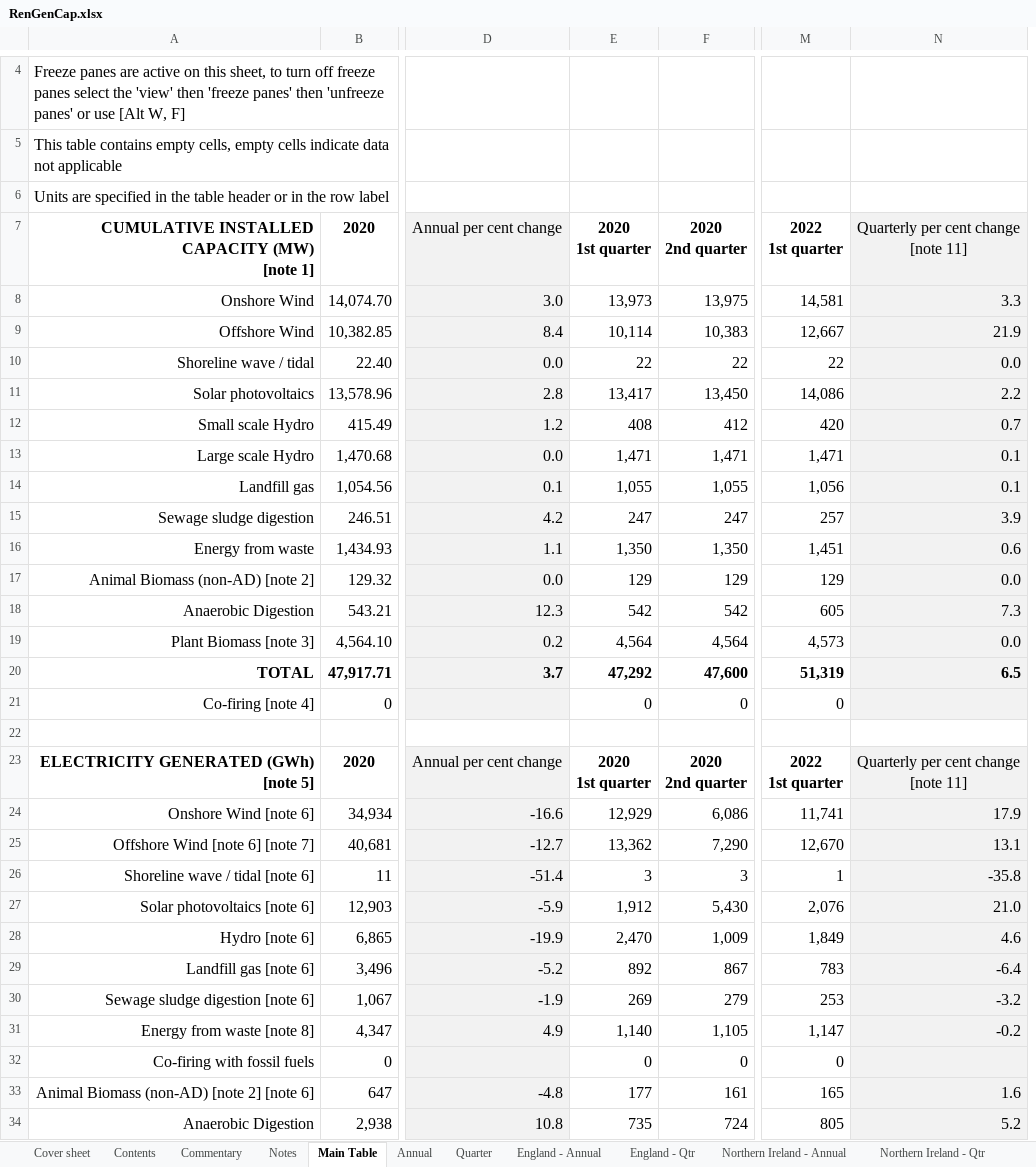
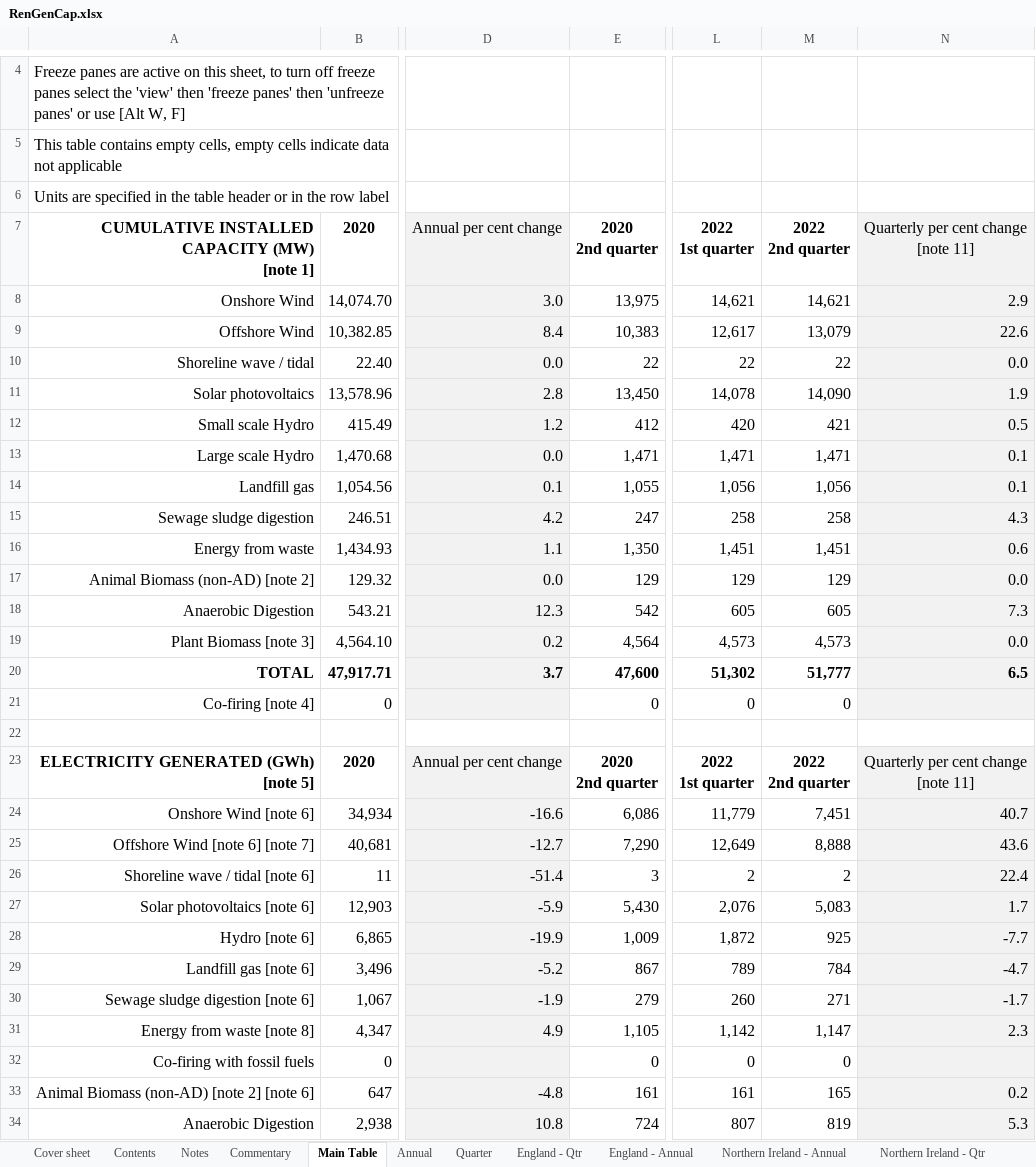
Before and after one commit to sallysemple/ScottishEnergyStatsProcessing, an Excel workbook: Data Sources/Energy Trends/RenGenCap.xlsx, sheet Main Table, drawn as a sheet; only a part is shown, gaps mark what is left out; values as stored, in another font and other column widths than the file's, no borders; charts and pictures and table styles not drawn; removed rows and columns are numbered as before the commit, all else as after; ↵ is a line break in a cell; the diff covers the shown part only; the diff names each change by its address in the sheet, - before the commit and + after, or states it on an @@ line.

Commit message:
quarterlyupdate

```diff
--- a/Data Sources/Energy Trends/RenGenCap.xlsx (sheet Main Table)
+++ b/Data Sources/Energy Trends/RenGenCap.xlsx (sheet Main Table)
@@ sheet tab order changed: Cover sheet | Contents | Notes | Commentary | Main Table | Annual | Quarter | England - Qtr | England - Annual | Northern Ireland - Annual | Northern Ireland - Qtr @@
-column E (2020 1st quarter), rows 8-34: 13,973 | 10,114 | 22 | 13,417 | 408 | 1,471 | 1,055 | 247 | 1,350 | 129 | 542 | 4,564 | 47,292 | 0 |  | 2020 ↵ 1st quarter | 12,929 | 13,362 | 3 | 1,912 | 2,470 | 892 | 269 | 1,140 | 0 | 177 | 735
+column M (2022 2nd quarter), rows 8-34: 14,621 | 13,079 | 22 | 14,090 | 421 | 1,471 | 1,056 | 258 | 1,451 | 129 | 605 | 4,573 | 51,777 | 0 |  | 2022 ↵ 2nd quarter | 7,451 | 8,888 | 2 | 5,083 | 925 | 784 | 271 | 1,147 | 0 | 165 | 819
-L8 (2022 1st quarter): 14,581
+L8 (2022 1st quarter): 14,621
-N8: 3.3
+N8: 2.9
-L9 (2022 1st quarter): 12,667
+L9 (2022 1st quarter): 12,617
-N9: 21.9
+N9: 22.6
-L11 (2022 1st quarter): 14,086
+L11 (2022 1st quarter): 14,078
-N11: 2.2
+N11: 1.9
-N12: 0.7
+N12: 0.5
-L15 (2022 1st quarter): 257
+L15 (2022 1st quarter): 258
-N15: 3.9
+N15: 4.3
-L20 (2022 1st quarter): 51,319
+L20 (2022 1st quarter): 51,302
-L24 (2022 1st quarter): 11,741
+L24 (2022 1st quarter): 11,779
-N24: 17.9
+N24: 40.7
-L25 (2022 1st quarter): 12,670
+L25 (2022 1st quarter): 12,649
-N25: 13.1
+N25: 43.6
-L26 (2022 1st quarter): 1
+L26 (2022 1st quarter): 2
-N26: -35.8
+N26: 22.4
-N27: 21.0
+N27: 1.7
-L28 (2022 1st quarter): 1,849
+L28 (2022 1st quarter): 1,872
-N28: 4.6
+N28: -7.7
-L29 (2022 1st quarter): 783
+L29 (2022 1st quarter): 789
-N29: -6.4
+N29: -4.7
-L30 (2022 1st quarter): 253
+L30 (2022 1st quarter): 260
-N30: -3.2
+N30: -1.7
-L31 (2022 1st quarter): 1,147
+L31 (2022 1st quarter): 1,142
-N31: -0.2
+N31: 2.3
-L33 (2022 1st quarter): 165
+L33 (2022 1st quarter): 161
-N33: 1.6
+N33: 0.2
-L34 (2022 1st quarter): 805
+L34 (2022 1st quarter): 807
-N34: 5.2
+N34: 5.3
```
Also changed, not shown: 1 added row, 1 removed row and 89 edited cells elsewhere in this sheet, sheet Quarter, sheet England - Qtr, sheet Northern Ireland - Qtr, sheet Scotland - Qtr, sheet Wales - Qtr, sheet Scotland- Annual, 4 more sheets, other sheet tabs, formulas that keep their value, hidden cells, Data Sources/Daily Demand/Transport/ET_3.13.xlsx, Data Sources/Energy Trends/archive/RenGenCap.xlsx, 52 other files.
